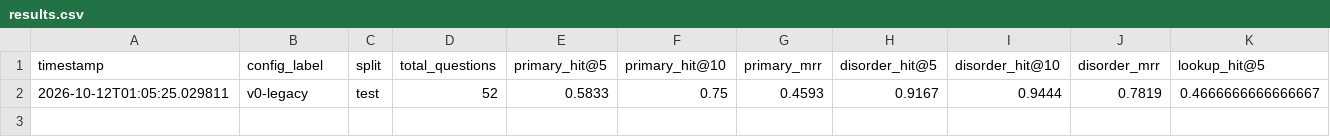
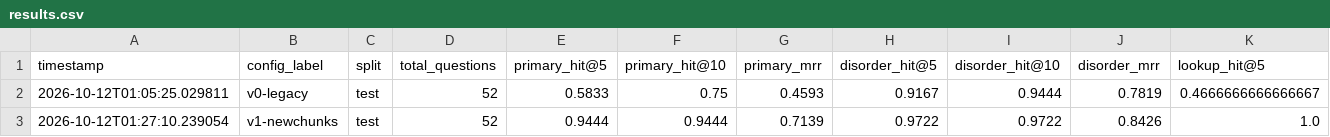
Before and after one commit to Plasmaa/DSM-5-CONSULTATION-SUITE, a CSV file: results.csv, drawn as a sheet; only a part is shown; rows hold the shown columns only; the diff names each change by its address in the sheet, - before the commit and + after, or states it on an @@ line.

Commit message:
feat: add v1-newchunks evaluation run results and metrics

```diff
--- a/results.csv
+++ b/results.csv
+row 3: 2026-10-12T01:27:10.239054 | v1-newchunks | test | 52 | 0.9444 | 0.9444 | 0.7139 | 0.9722 | 0.9722 | 0.8426 | 1.0
```
Also changed, not shown: 1 other file.
